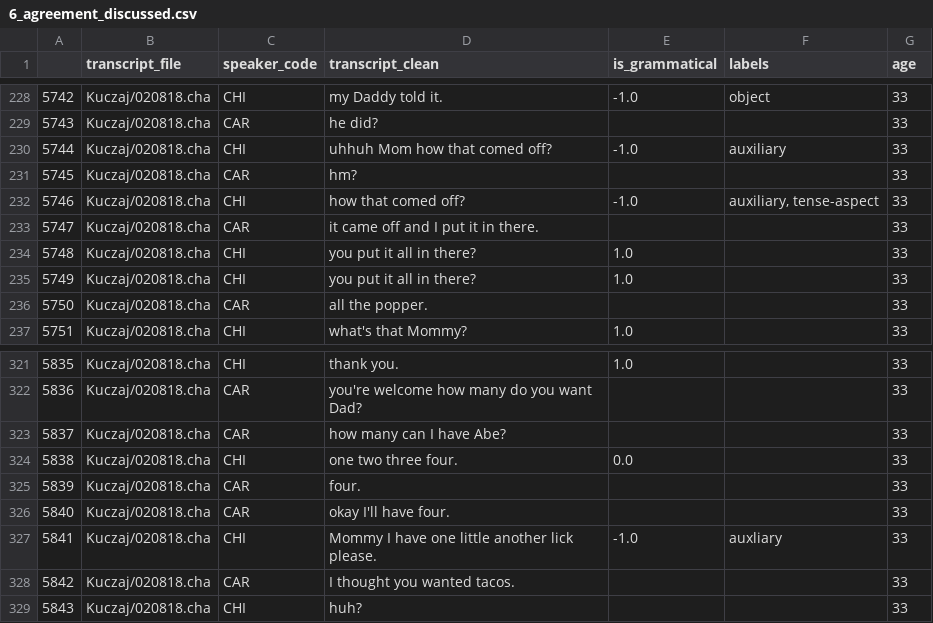
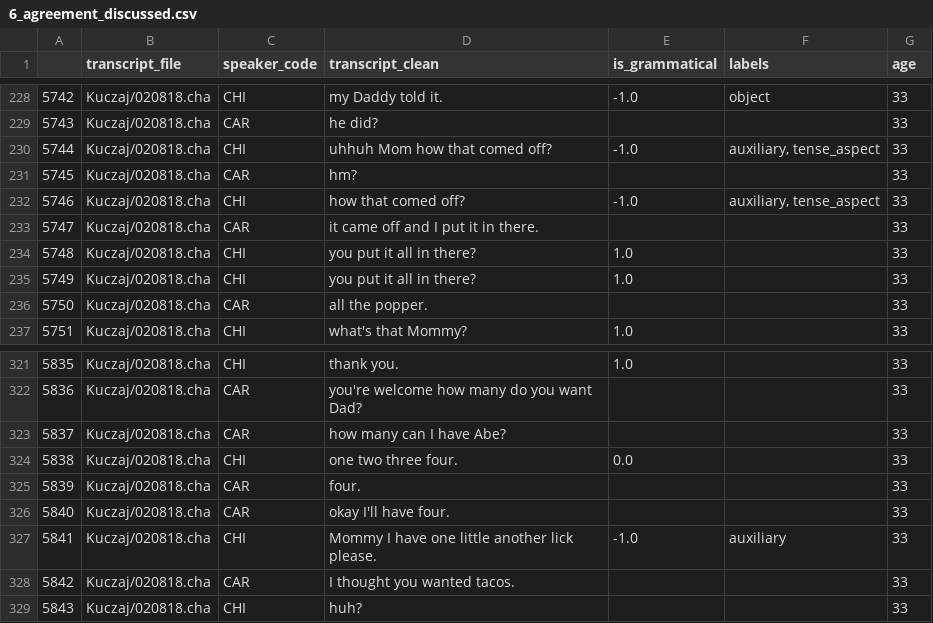
Before and after one commit to mitjanikolaus/childes-grammaticality, a CSV file: data/manual_annotation/annotated/6_agreement_discussed.csv, drawn as a sheet; only a part is shown, gaps mark what is left out.

Commit message:
fix label typos

```diff
--- a/data/manual_annotation/annotated/6_agreement_discussed.csv
+++ b/data/manual_annotation/annotated/6_agreement_discussed.csv
@@ -229,5 +229,5 @@
 5743,Kuczaj/020818.cha,CAR,he did?,,,33
-5744,Kuczaj/020818.cha,CHI,uhhuh Mom how that comed off?,-1.0,auxiliary,33
+5744,Kuczaj/020818.cha,CHI,uhhuh Mom how that comed off?,-1.0,"auxiliary, tense_aspect",33
 5745,Kuczaj/020818.cha,CAR,hm?,,,33
-5746,Kuczaj/020818.cha,CHI,how that comed off?,-1.0,"auxiliary, tense-aspect",33
+5746,Kuczaj/020818.cha,CHI,how that comed off?,-1.0,"auxiliary, tense_aspect",33
 5747,Kuczaj/020818.cha,CAR,it came off and I put it in there.,,,33
@@ -326,3 +326,3 @@
 5840,Kuczaj/020818.cha,CAR,okay I'll have four.,,,33
-5841,Kuczaj/020818.cha,CHI,Mommy I have one little another lick please.,-1.0,auxliary,33
+5841,Kuczaj/020818.cha,CHI,Mommy I have one little another lick please.,-1.0,auxiliary,33
 5842,Kuczaj/020818.cha,CAR,I thought you wanted tacos.,,,33
```
